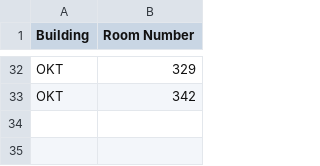
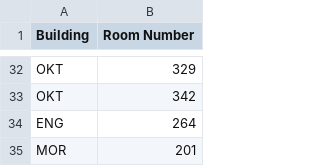
Before and after one commit to allisons212/499Team5, a CSV file: ClassData/Dept1Rooms.csv, drawn as a sheet; only a part is shown, gaps mark what is left out.

Commit message:
Added room checks for Room Preferences in importCourseCSV()

```diff
--- a/ClassData/Dept1Rooms.csv
+++ b/ClassData/Dept1Rooms.csv
@@ -33 +33,3 @@ OKT,329
 OKT,342
+ENG,264
+MOR,201
```
Also changed, not shown: 4 other files.
